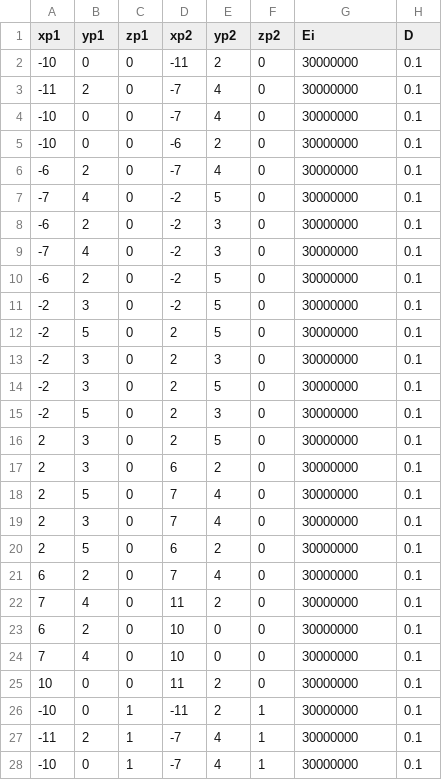
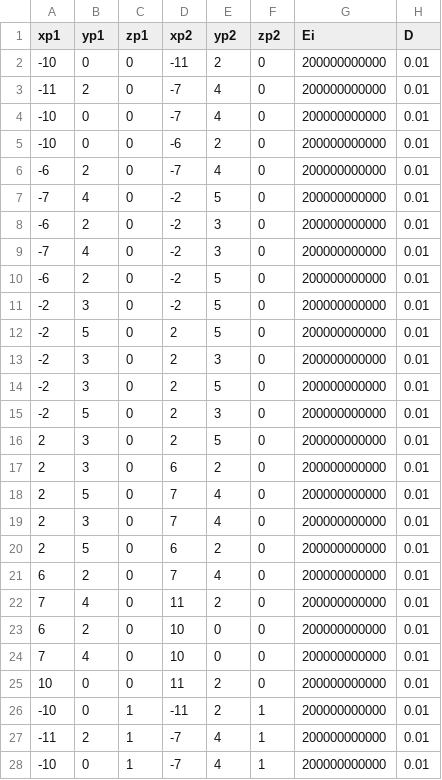
Before and after one commit to RenanSGuedes/trelica_3D, a CSV file: csv_files/estrutura_3D_70.csv, drawn as a sheet; only a part is shown; the diff covers the shown part only.

```diff
--- a/csv_files/estrutura_3D_70.csv
+++ b/csv_files/estrutura_3D_70.csv
@@ -1,28 +1,28 @@
 xp1,yp1,zp1,xp2,yp2,zp2,Ei,D
--10,0,0,-11,2,0,30000000,0.1
--11,2,0,-7,4,0,30000000,0.1
--10,0,0,-7,4,0,30000000,0.1
--10,0,0,-6,2,0,30000000,0.1
--6,2,0,-7,4,0,30000000,0.1
--7,4,0,-2,5,0,30000000,0.1
--6,2,0,-2,3,0,30000000,0.1
--7,4,0,-2,3,0,30000000,0.1
--6,2,0,-2,5,0,30000000,0.1
--2,3,0,-2,5,0,30000000,0.1
--2,5,0,2,5,0,30000000,0.1
--2,3,0,2,3,0,30000000,0.1
--2,3,0,2,5,0,30000000,0.1
--2,5,0,2,3,0,30000000,0.1
-2,3,0,2,5,0,30000000,0.1
-2,3,0,6,2,0,30000000,0.1
-2,5,0,7,4,0,30000000,0.1
-2,3,0,7,4,0,30000000,0.1
-2,5,0,6,2,0,30000000,0.1
-6,2,0,7,4,0,30000000,0.1
-7,4,0,11,2,0,30000000,0.1
-6,2,0,10,0,0,30000000,0.1
-7,4,0,10,0,0,30000000,0.1
-10,0,0,11,2,0,30000000,0.1
--10,0,1,-11,2,1,30000000,0.1
--11,2,1,-7,4,1,30000000,0.1
--10,0,1,-7,4,1,30000000,0.1
+-10,0,0,-11,2,0,200000000000,0.01
+-11,2,0,-7,4,0,200000000000,0.01
+-10,0,0,-7,4,0,200000000000,0.01
+-10,0,0,-6,2,0,200000000000,0.01
+-6,2,0,-7,4,0,200000000000,0.01
+-7,4,0,-2,5,0,200000000000,0.01
+-6,2,0,-2,3,0,200000000000,0.01
+-7,4,0,-2,3,0,200000000000,0.01
+-6,2,0,-2,5,0,200000000000,0.01
+-2,3,0,-2,5,0,200000000000,0.01
+-2,5,0,2,5,0,200000000000,0.01
+-2,3,0,2,3,0,200000000000,0.01
+-2,3,0,2,5,0,200000000000,0.01
+-2,5,0,2,3,0,200000000000,0.01
+2,3,0,2,5,0,200000000000,0.01
+2,3,0,6,2,0,200000000000,0.01
+2,5,0,7,4,0,200000000000,0.01
+2,3,0,7,4,0,200000000000,0.01
+2,5,0,6,2,0,200000000000,0.01
+6,2,0,7,4,0,200000000000,0.01
+7,4,0,11,2,0,200000000000,0.01
+6,2,0,10,0,0,200000000000,0.01
+7,4,0,10,0,0,200000000000,0.01
+10,0,0,11,2,0,200000000000,0.01
+-10,0,1,-11,2,1,200000000000,0.01
+-11,2,1,-7,4,1,200000000000,0.01
+-10,0,1,-7,4,1,200000000000,0.01
```
Also changed, not shown: 86 edited cells elsewhere in this file, 5 other files.
